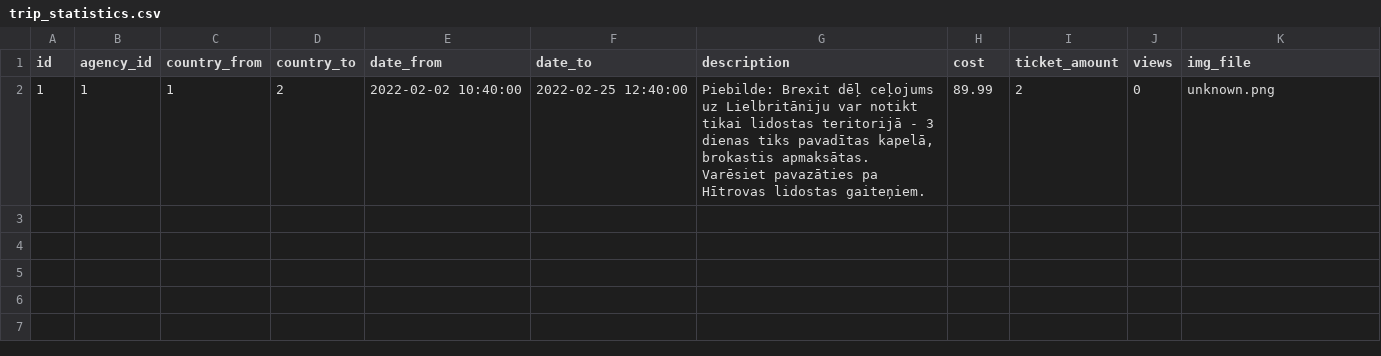
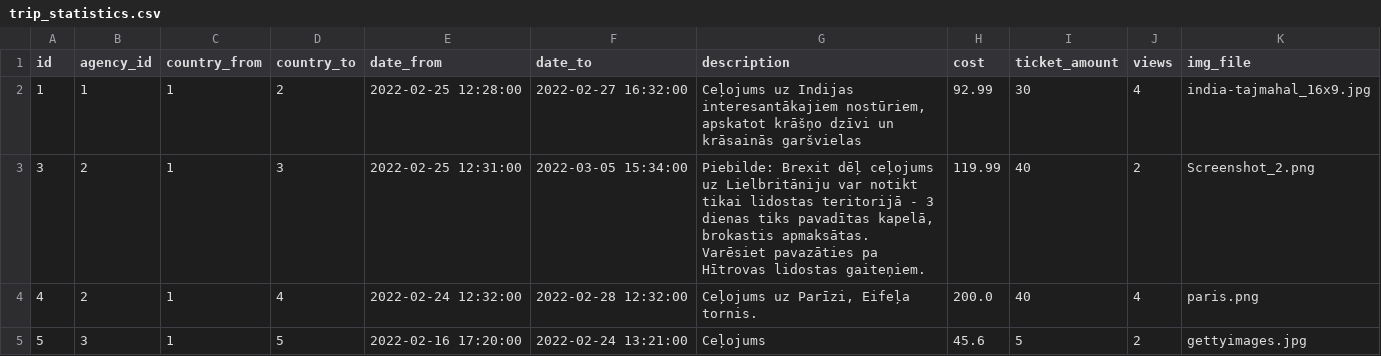
Before and after one commit to RalfsUpelnieks/flask_celojums-majas-lapa, a CSV file: media/trip_statistics.csv, drawn as a sheet.

```diff
--- a/media/trip_statistics.csv
+++ b/media/trip_statistics.csv
@@ -1,2 +1,5 @@
 id,agency_id,country_from,country_to,date_from,date_to,description,cost,ticket_amount,views,img_file
-1,1,1,2,2022-02-02 10:40:00,2022-02-25 12:40:00,"Piebilde: Brexit dēļ ceļojums uz Lielbritāniju var notikt tikai lidostas teritorijā - 3 dienas tiks pavadītas kapelā, brokastis apmaksātas. Varēsiet pavazāties pa Hītrovas lidostas gaiteņiem.",89.99,2,0,unknown.png
+1,1,1,2,2022-02-25 12:28:00,2022-02-27 16:32:00,"Ceļojums uz Indijas interesantākajiem nostūriem, apskatot krāšņo dzīvi un krāsainās garšvielas",92.99,30,4,india-tajmahal_16x9.jpg
+3,2,1,3,2022-02-25 12:31:00,2022-03-05 15:34:00,"Piebilde: Brexit dēļ ceļojums uz Lielbritāniju var notikt tikai lidostas teritorijā - 3 dienas tiks pavadītas kapelā, brokastis apmaksātas. Varēsiet pavazāties pa Hītrovas lidostas gaiteņiem.",119.99,40,2,Screenshot_2.png
+4,2,1,4,2022-02-24 12:32:00,2022-02-28 12:32:00,"Ceļojums uz Parīzi, Eifeļa tornis.",200.0,40,4,paris.png
+5,3,1,5,2022-02-16 17:20:00,2022-02-24 13:21:00,"Ceļojums",45.6,5,2,gettyimages.jpg
```
Also changed, not shown: media/agency_statistics.csv, media/reservation_statistics.csv, 13 other files.
